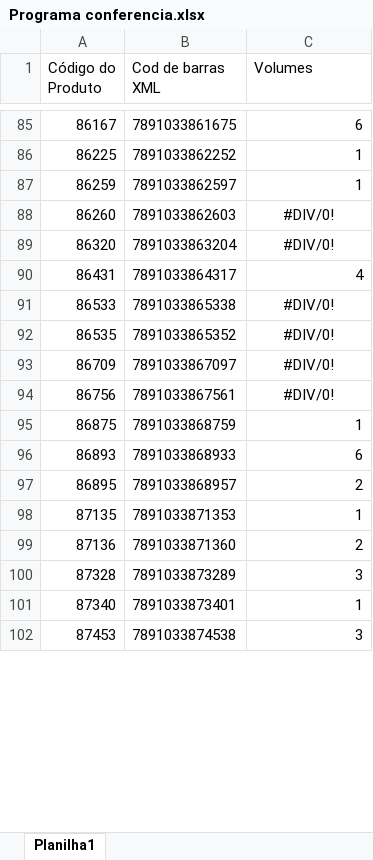
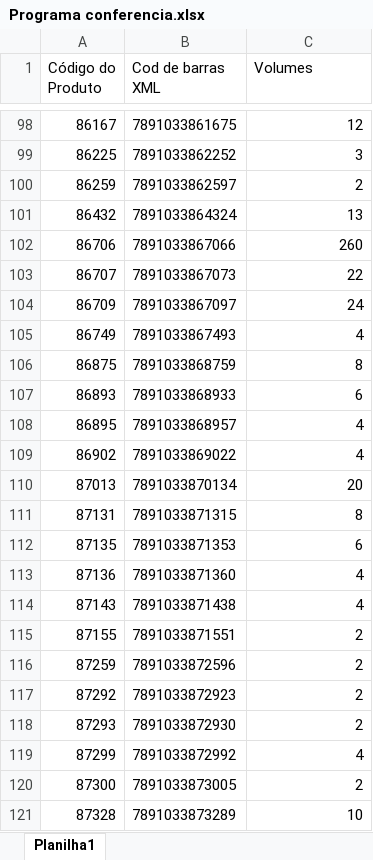
Before and after one commit to brunooliveiragrupoatram-cpu/sistema-conferencia, an Excel workbook: Programa conferencia.xlsx, sheet Planilha1, drawn as a sheet; only a part is shown, gaps mark what is left out; values as stored, in another font and other column widths than the file's, no borders; removed rows and columns are numbered as before the commit, all else as after; the diff covers the shown part only; the diff names each change by its address in the sheet, - before the commit and + after, or states it on an @@ line.

```diff
--- a/Programa conferencia.xlsx (sheet Planilha1)
+++ b/Programa conferencia.xlsx (sheet Planilha1)
-C98 (Volumes): 6
+C98 (Volumes): 12
-C99 (Volumes): 1
+C99 (Volumes): 3
-C100 (Volumes): 1
+C100 (Volumes): 2
-row 88: 86260 | 7891033862603 | #DIV/0!
-row 89: 86320 | 7891033863204 | #DIV/0!
-row 90: 86431 | 7891033864317 | 4
-row 91: 86533 | 7891033865338 | #DIV/0!
-row 92: 86535 | 7891033865352 | #DIV/0!
+row 101: 86432 | 7891033864324 | 13
+row 102: 86706 | 7891033867066 | 260
+row 103: 86707 | 7891033867073 | 22
-C104 (Volumes): #DIV/0!
+C104 (Volumes): 24
-C104 alignment: center
+C104 alignment: right
-row 94: 86756 | 7891033867561 | #DIV/0!
+row 105: 86749 | 7891033867493 | 4
-C106 (Volumes): 1
+C106 (Volumes): 8
-C108 (Volumes): 2
+C108 (Volumes): 4
+row 109: 86902 | 7891033869022 | 4
+row 110: 87013 | 7891033870134 | 20
+row 111: 87131 | 7891033871315 | 8
-C112 (Volumes): 1
+C112 (Volumes): 6
-C113 (Volumes): 2
+C113 (Volumes): 4
+row 114: 87143 | 7891033871438 | 4
+row 115: 87155 | 7891033871551 | 2
+row 116: 87259 | 7891033872596 | 2
+row 117: 87292 | 7891033872923 | 2
+row 118: 87293 | 7891033872930 | 2
+row 119: 87299 | 7891033872992 | 4
+row 120: 87300 | 7891033873005 | 2
-C121 (Volumes): 3
+C121 (Volumes): 10
-row 101: 87340 | 7891033873401 | 1
-row 102: 87453 | 7891033874538 | 3
```
Also changed, not shown: 100 added rows, 98 removed rows and 44 edited cells elsewhere in this sheet.
